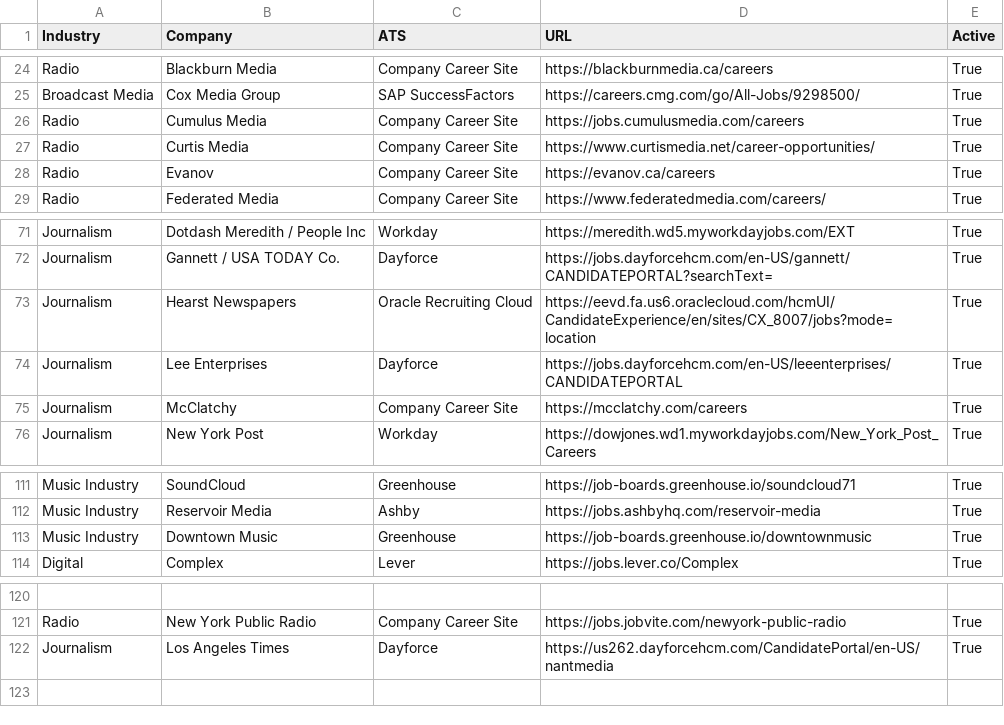
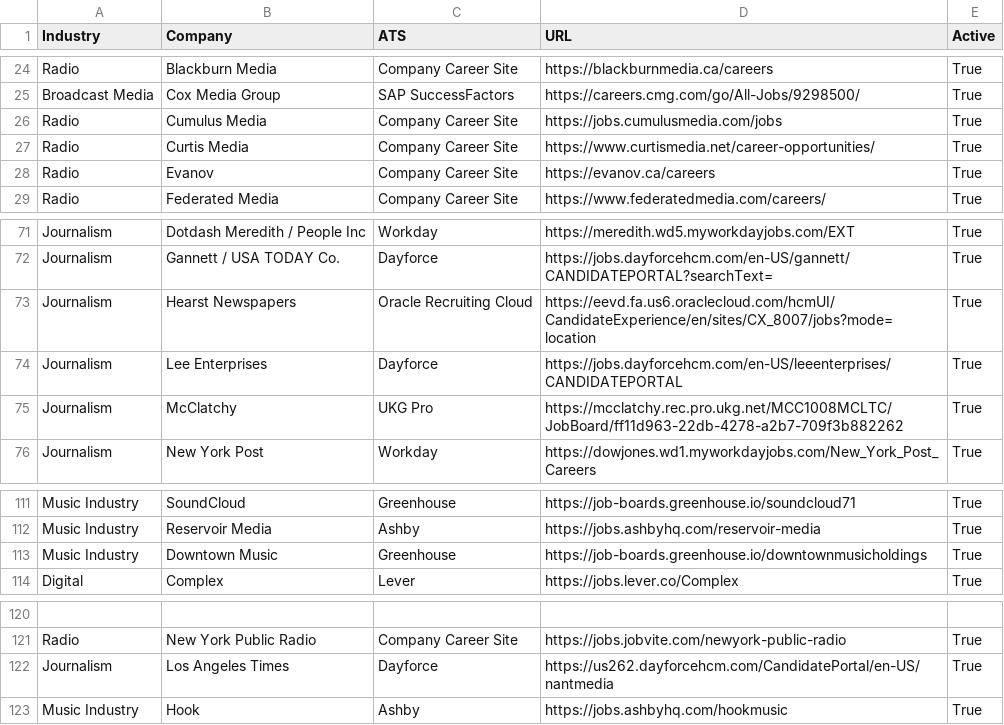
Before and after one commit to Mediajobsreport/mjr-jobs-feed, a CSV file: mjr-ats-sources.csv, drawn as a sheet; only a part is shown, gaps mark what is left out.

Commit message:
Fix and add radio, music, and journalism job sources

```diff
--- a/mjr-ats-sources.csv
+++ b/mjr-ats-sources.csv
@@ -25,3 +25,3 @@ Radio,Blackburn Media,Company Career Site,https://blackburnmedia.ca/careers,True
 Broadcast Media,Cox Media Group,SAP SuccessFactors,https://careers.cmg.com/go/All-Jobs/9298500/,True
-Radio,Cumulus Media,Company Career Site,https://jobs.cumulusmedia.com/careers,True
+Radio,Cumulus Media,Company Career Site,https://jobs.cumulusmedia.com/jobs,True
 Radio,Curtis Media,Company Career Site,https://www.curtismedia.net/career-opportunities/,True
@@ -74,3 +74,3 @@ Journalism,Hearst Newspapers,Oracle Recruiting Cloud,https://eevd.fa.us6.oraclec
 Journalism,Lee Enterprises,Dayforce,https://jobs.dayforcehcm.com/en-US/leeenterprises/CANDIDATEPORTAL,True
-Journalism,McClatchy,Company Career Site,https://mcclatchy.com/careers,True
+Journalism,McClatchy,UKG Pro,https://mcclatchy.rec.pro.ukg.net/MCC1008MCLTC/JobBoard/ff11d963-22db-4278-a2b7-709f3b882262,True
 Journalism,New York Post,Workday,https://dowjones.wd1.myworkdayjobs.com/New_York_Post_Careers,True
@@ -112,3 +112,3 @@ Music Industry,SoundCloud,Greenhouse,https://job-boards.greenhouse.io/soundcloud
 Music Industry,Reservoir Media,Ashby,https://jobs.ashbyhq.com/reservoir-media,True
-Music Industry,Downtown Music,Greenhouse,https://job-boards.greenhouse.io/downtownmusic,True
+Music Industry,Downtown Music,Greenhouse,https://job-boards.greenhouse.io/downtownmusicholdings,True
 Digital,Complex,Lever,https://jobs.lever.co/Complex,True
@@ -122 +122,2 @@ Radio,New York Public Radio,Company Career Site,https://jobs.jobvite.com/newyork
 Journalism,Los Angeles Times,Dayforce,https://us262.dayforcehcm.com/CandidatePortal/en-US/nantmedia,True
+Music Industry,Hook,Ashby,https://jobs.ashbyhq.com/hookmusic,True
```
